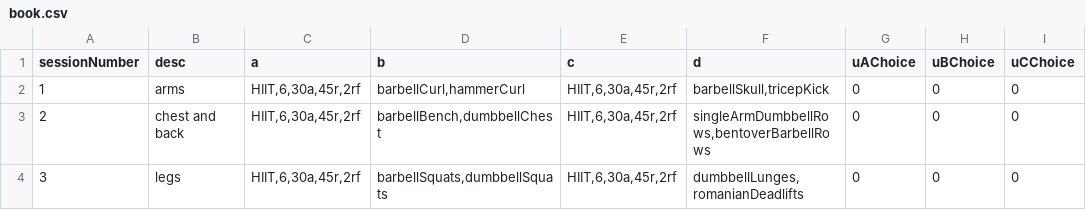
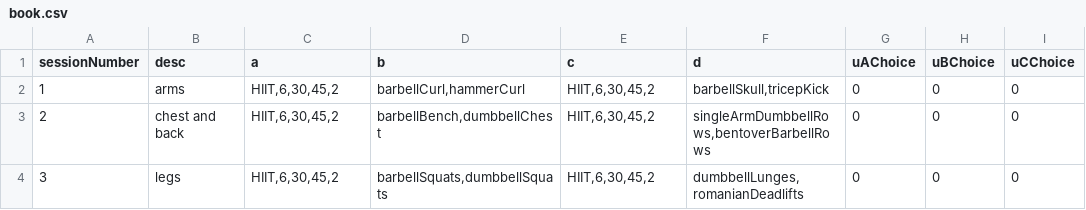
Before and after one commit to willdavis576/VisualWorkoutCreator, a CSV file: book.csv, drawn as a sheet; only a part is shown; the diff names each change by its address in the sheet, - before the commit and + after, or states it on an @@ line.

```diff
--- a/book.csv
+++ b/book.csv
-C2:C4 (a): HIIT,6,30a,45r,2rf
+C2:C4 (a): HIIT,6,30,45,2
-E2:E4 (c): HIIT,6,30a,45r,2rf
+E2:E4 (c): HIIT,6,30,45,2
```
Also changed, not shown: 1 other file.
